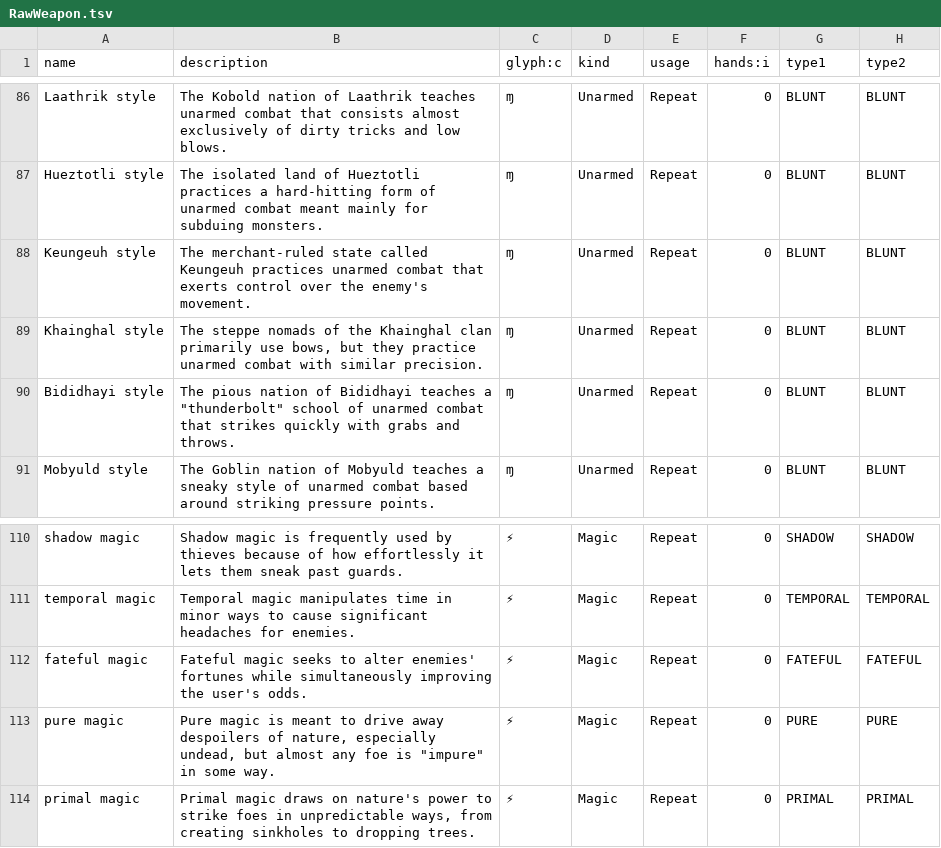
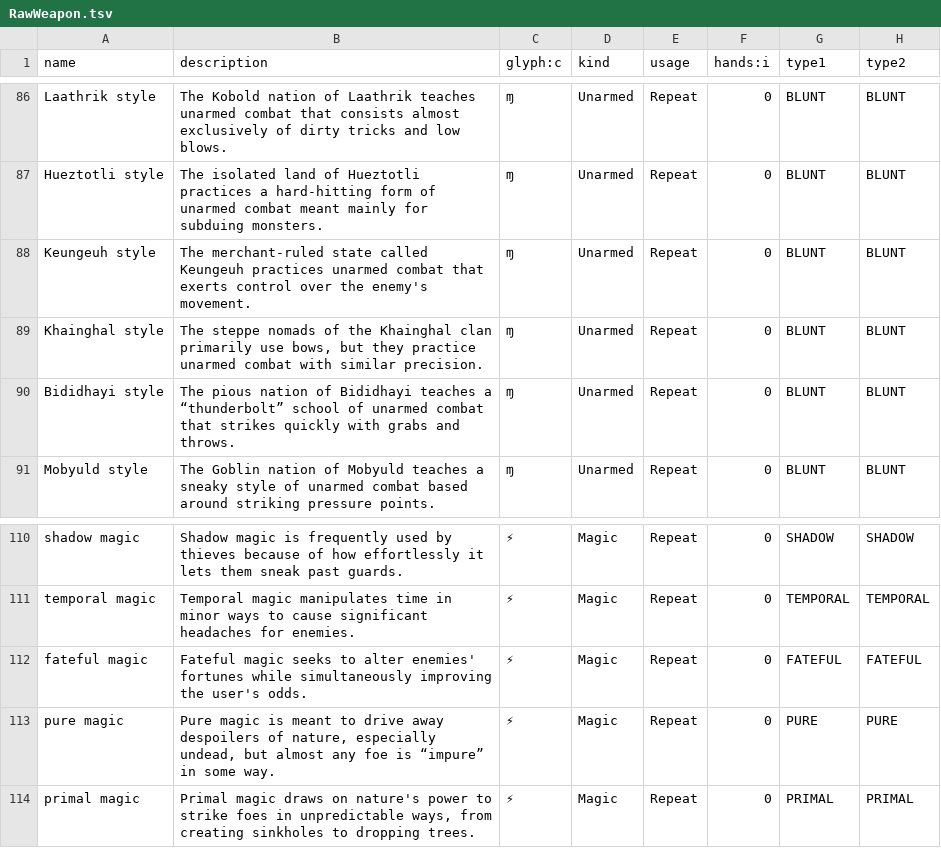
Before and after one commit to yellowstonegames/Epigon, a TSV file: TabLab Combat Data/RawWeapon.tsv, drawn as a sheet; only a part is shown, gaps mark what is left out; the diff names each change by its address in the sheet, - before the commit and + after, or states it on an @@ line.

```diff
--- a/TabLab Combat Data/RawWeapon.tsv
+++ b/TabLab Combat Data/RawWeapon.tsv
-B90 (description): …teaches a "thunderbolt" school of…
+B90 (description): …teaches a “thunderbolt” school of…
-B113 (description): …foe is "impure" in some…
+B113 (description): …foe is “impure” in some…
```
Also changed, not shown: TabLab Combat Data/RawRole.tsv, 2 other files.
